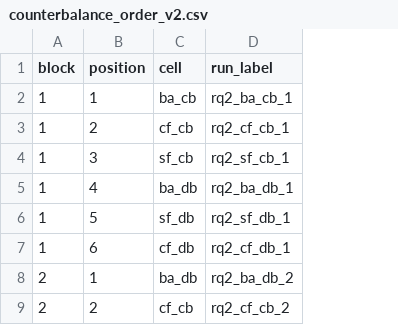
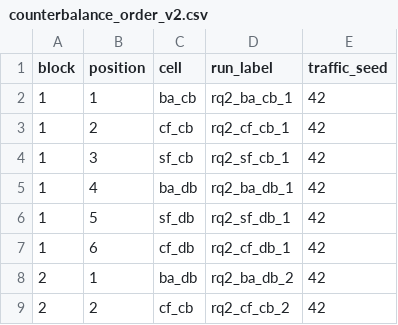
Before and after one commit to poioe20p/efficient-storage-in-edge-scenarios, a CSV file: docs/operation/testing/experiment/v3/rq2/counterbalance_order_v2.csv, drawn as a sheet; only a part is shown; the diff names each change by its address in the sheet, - before the commit and + after, or states it on an @@ line.

Commit message:
rq2-v3: apply hardening fixes 1-7 (per-cell pool, cross-seed arm, 5-run preflight, demand_drop 360s, hardened gates, open-ended claim)

```diff
--- a/docs/operation/testing/experiment/v3/rq2/counterbalance_order_v2.csv
+++ b/docs/operation/testing/experiment/v3/rq2/counterbalance_order_v2.csv
+column E (traffic_seed), rows 2-9: all 42
```
Also changed, not shown: 8 other files.
